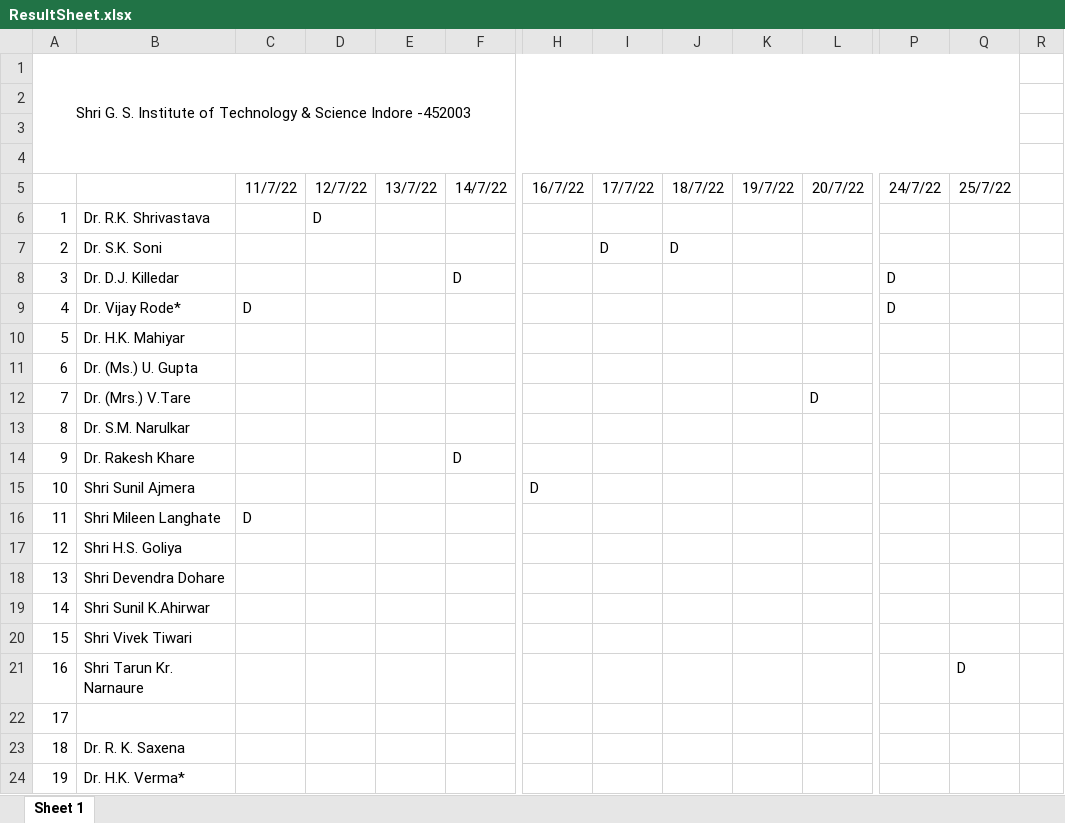
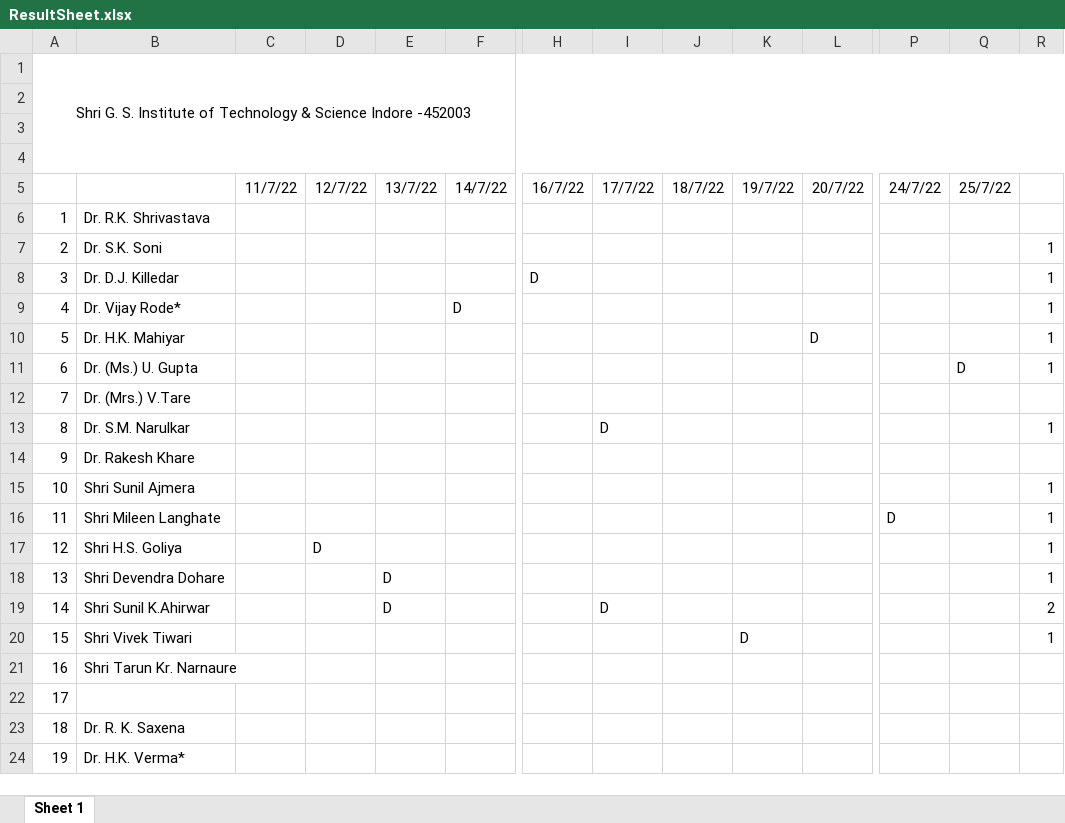
Before and after one commit to Sakshamwane/Invigilator-Duty-Chart, an Excel workbook: ResultSheet.xlsx, sheet Sheet 1, drawn as a sheet; only a part is shown, gaps mark what is left out; values as stored, in another font and other column widths than the file's, no borders; removed rows and columns are numbered as before the commit, all else as after; the diff covers the shown part only; the diff names each change by its address in the sheet, - before the commit and + after, or states it on an @@ line.

```diff
--- a/ResultSheet.xlsx (sheet Sheet 1)
+++ b/ResultSheet.xlsx (sheet Sheet 1)
-A1:Q4 merged
+A1:R4 merged
-D6 (12/7/22): D
+D6 (12/7/22): (empty)
-I7 (17/7/22): D
+I7 (17/7/22): (empty)
-J7 (18/7/22): D
+J7 (18/7/22): (empty)
-R7:R11: (empty)
+R7:R11: 1
-F8 (14/7/22): D
+F8 (14/7/22): (empty)
-H8 (16/7/22): (empty)
+H8 (16/7/22): D
-P8:P9 (24/7/22): D
+P8:P9 (24/7/22): (empty)
-C9 (11/7/22): D
+C9 (11/7/22): (empty)
-F9 (14/7/22): (empty)
+F9 (14/7/22): D
-L10 (20/7/22): (empty)
+L10 (20/7/22): D
-Q11 (25/7/22): (empty)
+Q11 (25/7/22): D
-L12 (20/7/22): D
+L12 (20/7/22): (empty)
-I13 (17/7/22): (empty)
+I13 (17/7/22): D
-R13: (empty)
+R13: 1
-F14 (14/7/22): D
+F14 (14/7/22): (empty)
-H15 (16/7/22): D
+H15 (16/7/22): (empty)
-R15:R18: (empty)
+R15:R18: 1
-C16 (11/7/22): D
+C16 (11/7/22): (empty)
-P16 (24/7/22): (empty)
+P16 (24/7/22): D
-D17 (12/7/22): (empty)
+D17 (12/7/22): D
-E18:E19 (13/7/22): (empty)
+E18:E19 (13/7/22): D
-I19 (17/7/22): (empty)
+I19 (17/7/22): D
-R19: (empty)
+R19: 2
-K20 (19/7/22): (empty)
+K20 (19/7/22): D
-R20: (empty)
+R20: 1
-Q21 (25/7/22): D
+Q21 (25/7/22): (empty)
```
Also changed, not shown: 1 added row and 242 edited cells elsewhere in this sheet, 5 other files.
